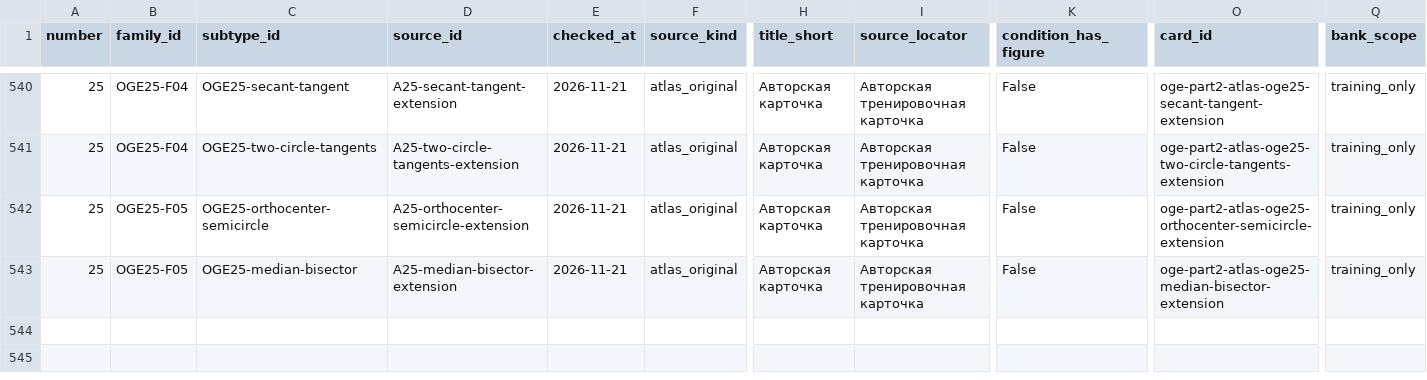
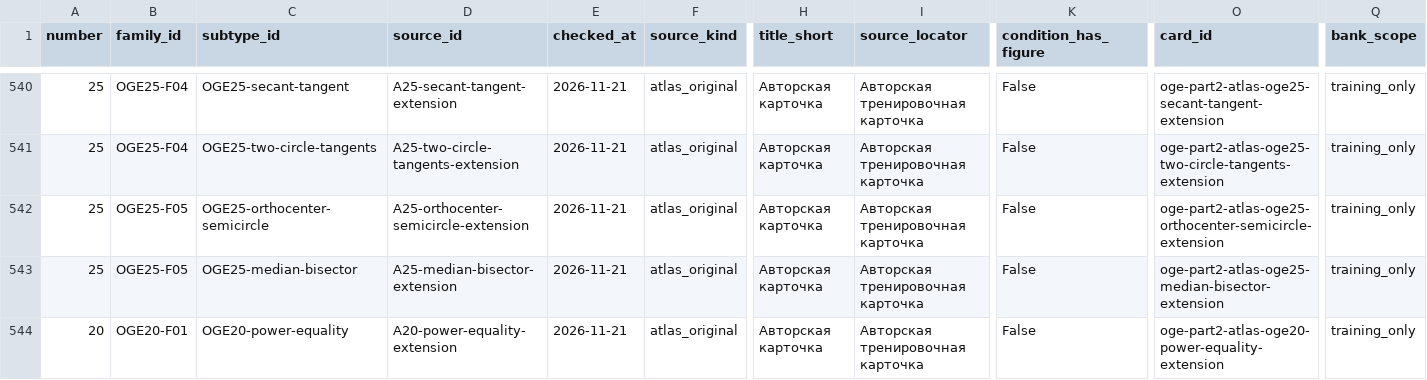
Before and after one commit to Surpd/OGE-bot, a CSV file: atlas/part2/coverage.csv, drawn as a sheet; only a part is shown, gaps mark what is left out; rows hold the shown columns only; the diff names each change by its address in the sheet, - before the commit and + after, or states it on an @@ line.

Commit message:
Share first-part rotation history and alternate mathematical topics

```diff
--- a/atlas/part2/coverage.csv
+++ b/atlas/part2/coverage.csv
+row 544: 20 | OGE20-F01 | OGE20-power-equality | A20-power-equality-extension | 2026-11-21 | atlas_original | Авторская карточка | Авторская тренировочная карточка | False | oge-part2-atlas-oge20-power-equality-extension | training_only
```
Also changed, not shown: atlas/part2/coverage_summary.csv, 39 other files.
